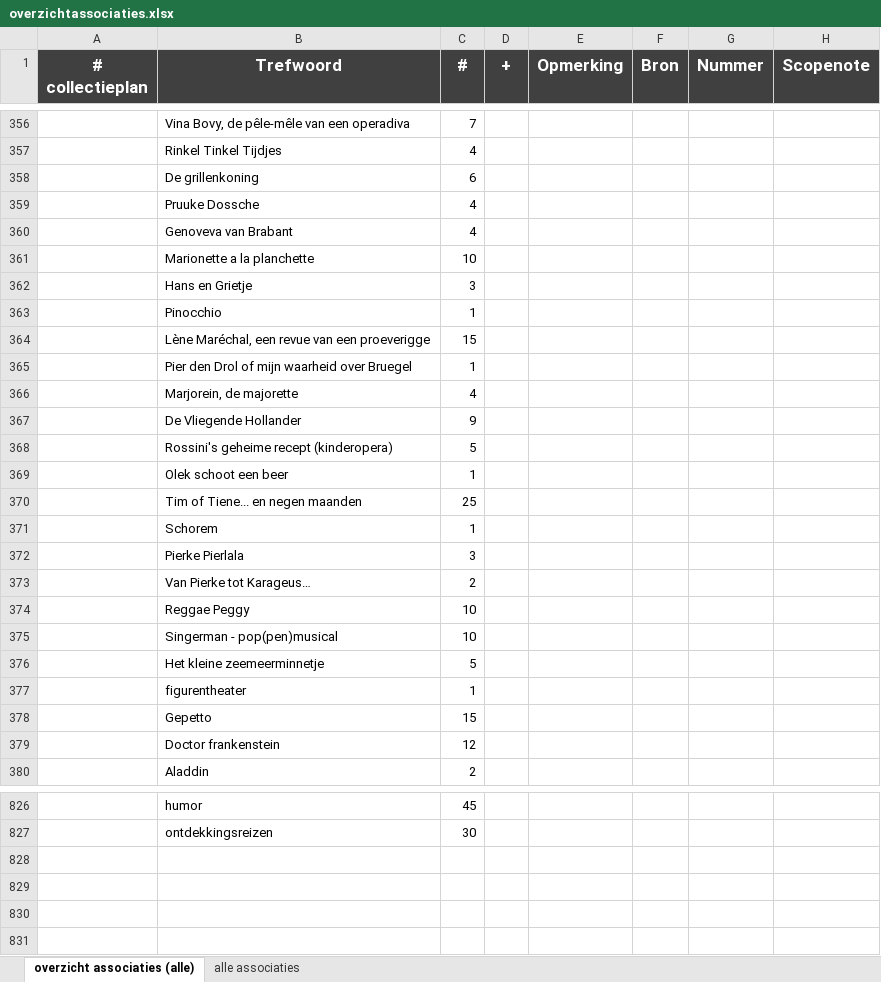
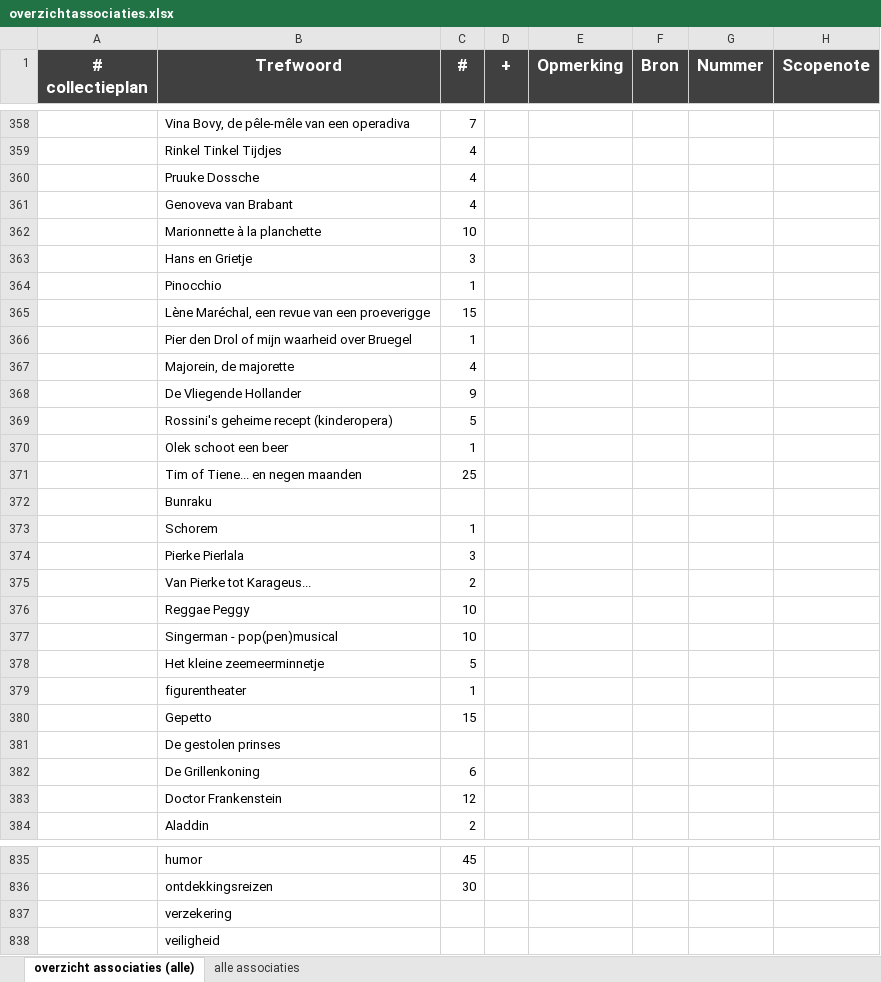
Before and after one commit to huisvanalijn/hva-im-dataportal, an Excel workbook: dataportalapp/static/data/hva/overzichtassociaties.xlsx, sheet overzicht associaties (alle), drawn as a sheet; only a part is shown, gaps mark what is left out; values as stored, in another font and other column widths than the file's, no borders; removed rows and columns are numbered as before the commit, all else as after; the diff covers the shown part only; the diff names each change by its address in the sheet, - before the commit and + after, or states it on an @@ line.

```diff
--- a/dataportalapp/static/data/hva/overzichtassociaties.xlsx (sheet overzicht associaties (alle))
+++ b/dataportalapp/static/data/hva/overzichtassociaties.xlsx (sheet overzicht associaties (alle))
-row 358:  | De grillenkoning | 6
-B362 (Trefwoord): Marionette a la planchette
+B362 (Trefwoord): Marionnette à la planchette
-B367 (Trefwoord): Marjorein, de majorette
+B367 (Trefwoord): Majorein, de majorette
+row 372:  | Bunraku
-B375 (Trefwoord): Van Pierke tot Karageus…
+B375 (Trefwoord): Van Pierke tot Karageus...
+row 381:  | De gestolen prinses
+row 382:  | De Grillenkoning | 6
-B383 (Trefwoord): Doctor frankenstein
+B383 (Trefwoord): Doctor Frankenstein
+row 837:  | verzekering
+row 838:  | veiligheid
```
Also changed, not shown: 7 added rows and 9 edited cells elsewhere in this sheet, 13 other files.
